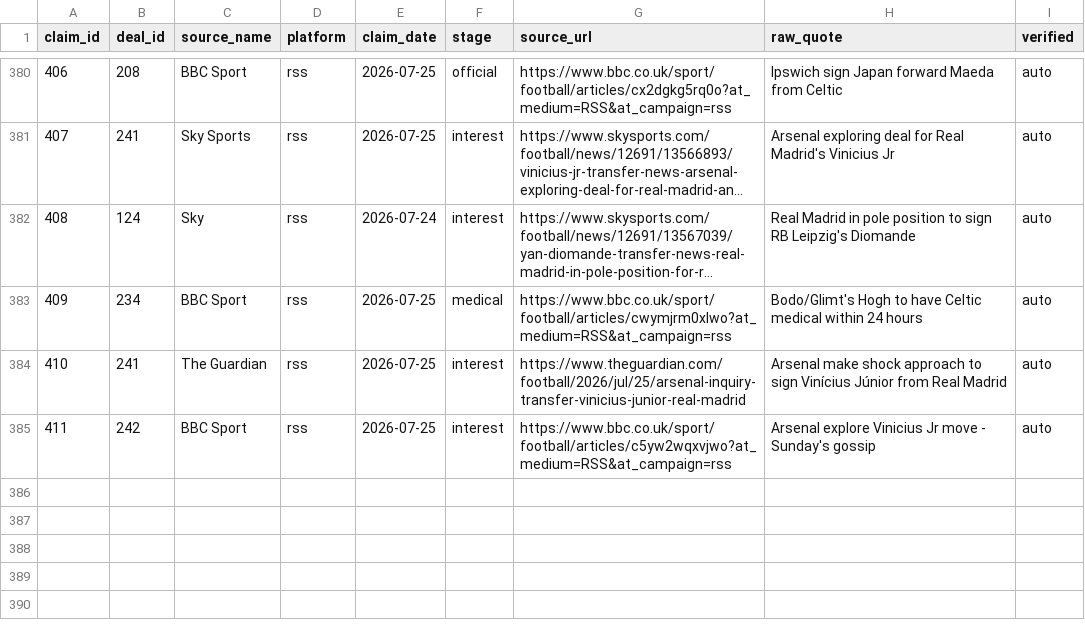
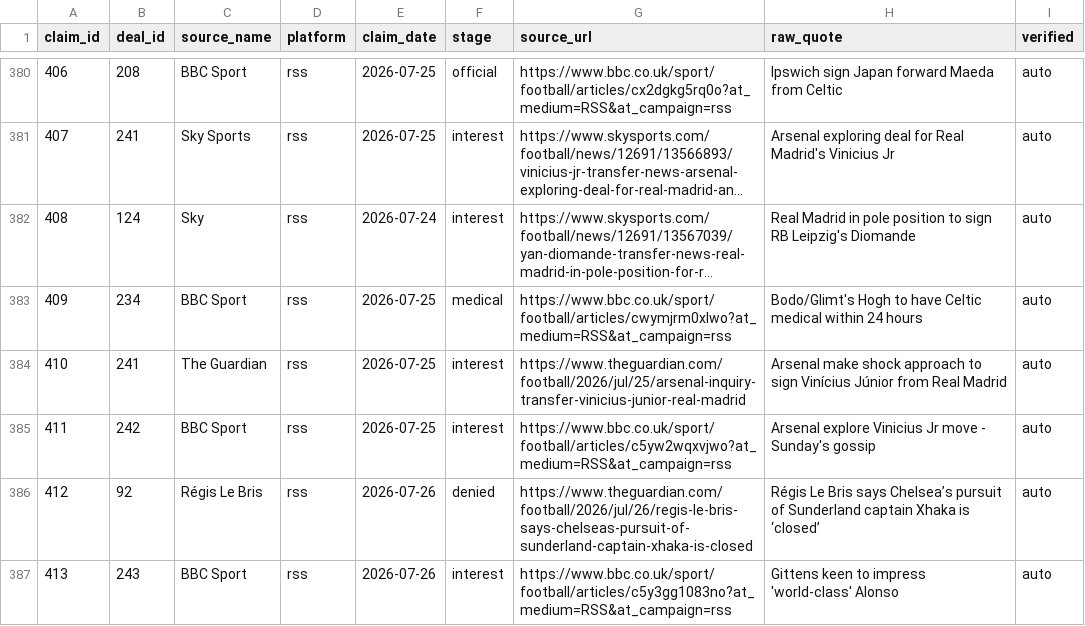
Before and after one commit to har27il/transfer-truth, a CSV file: ground-truth/journalist_claims.csv, drawn as a sheet; only a part is shown, gaps mark what is left out; long unchanged cells end in …; the diff names each change by its address in the sheet, - before the commit and + after, or states it on an @@ line.

```diff
--- a/ground-truth/journalist_claims.csv
+++ b/ground-truth/journalist_claims.csv
+row 386: 412 | 92 | Régis Le Bris | rss | 2026-07-26 | denied | https://www.theguardian.com/football/2026/jul/26/regis-le-bris-says-chelseas-pursuit-of-sunderland-captain-xhaka-is-closed | Régis Le Bris says Chelsea’s pursuit of Sunderland captain Xhaka is ‘closed’ | auto
+row 387: 413 | 243 | BBC Sport | rss | 2026-07-26 | interest | https://www.bbc.co.uk/sport/football/articles/c5y3gg1083no?at_medium=RSS&at_campaign=rss | Gittens keen to impress 'world-class' Alonso | auto
```
Also changed, not shown: ground-truth/deals.csv, 2 other files.
